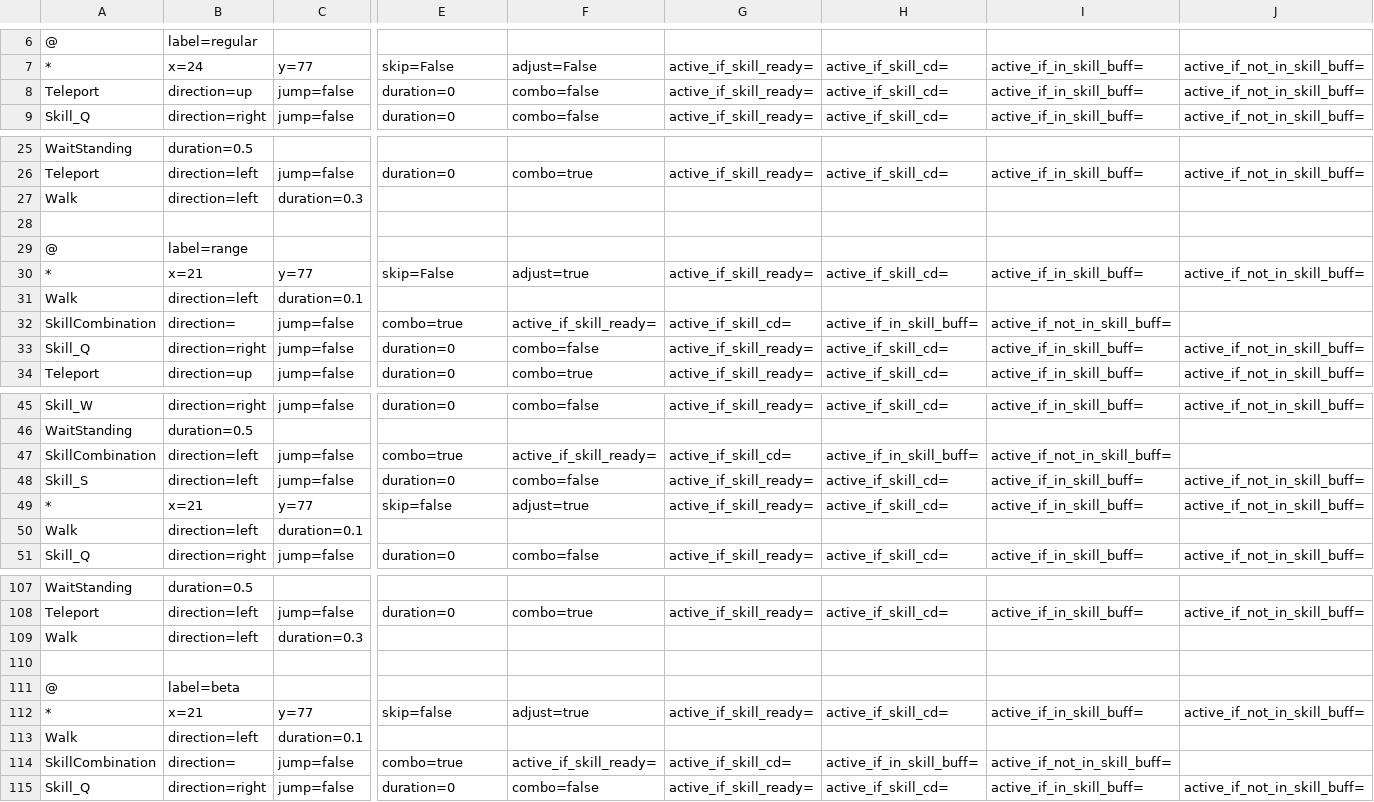
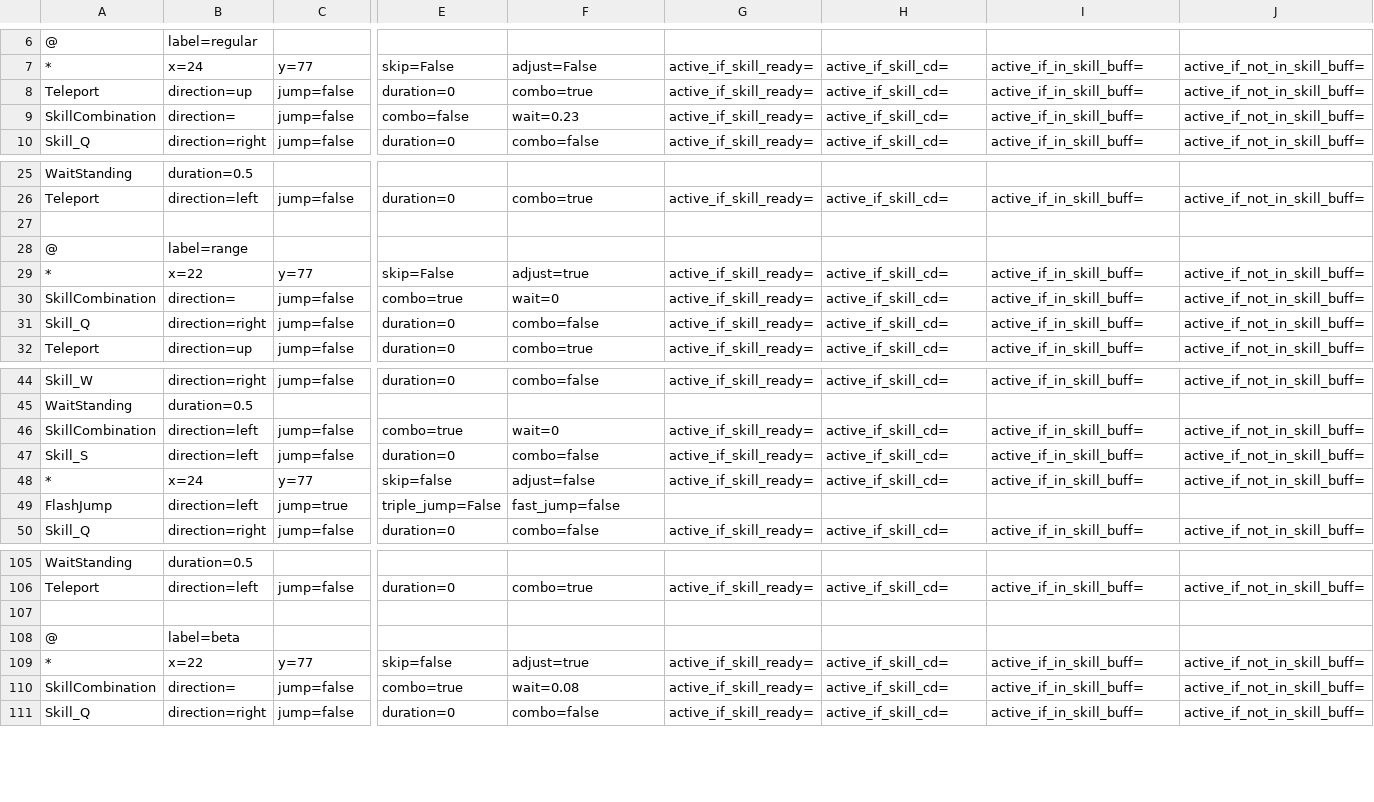
Before and after one commit to wilson0710/auto-maple, a CSV file: new_resources/routines/zero/世界終結之處2-5-3.csv, drawn as a sheet; only a part is shown, gaps mark what is left out; removed rows and columns are numbered as before the commit, all else as after; rows hold the shown columns only; the diff covers the shown part only; the diff names each change by its address in the sheet, - before the commit and + after, or states it on an @@ line.

Commit message:
add skilcombination wait

```diff
--- a/new_resources/routines/zero/世界終結之處2-5-3.csv
+++ b/new_resources/routines/zero/世界終結之處2-5-3.csv
-F8: combo=false
+F8: combo=true
+row 9: SkillCombination | direction= | jump=false | combo=false | wait=0.23 | active_if_skill_ready= | active_if_skill_cd= | active_if_in_skill_buff= | active_if_not_in_skill_buff=
-row 27: Walk | direction=left | duration=0.3
-B29: x=21
+B29: x=22
-row 31: Walk | direction=left | duration=0.1
-F30: active_if_skill_ready=
+F30: wait=0
-G30: active_if_skill_cd=
+G30: active_if_skill_ready=
-H30: active_if_in_skill_buff=
+H30: active_if_skill_cd=
-I30: active_if_not_in_skill_buff=
+I30: active_if_in_skill_buff=
-J30: (empty)
+J30: active_if_not_in_skill_buff=
-F46: active_if_skill_ready=
+F46: wait=0
-G46: active_if_skill_cd=
+G46: active_if_skill_ready=
-H46: active_if_in_skill_buff=
+H46: active_if_skill_cd=
-I46: active_if_not_in_skill_buff=
+I46: active_if_in_skill_buff=
-J46: (empty)
+J46: active_if_not_in_skill_buff=
-B48: x=21
+B48: x=24
-F48: adjust=true
+F48: adjust=false
-row 50: Walk | direction=left | duration=0.1
+row 49: FlashJump | direction=left | jump=true | triple_jump=False | fast_jump=false
-row 109: Walk | direction=left | duration=0.3
-B109: x=21
+B109: x=22
-row 113: Walk | direction=left | duration=0.1
-F110: active_if_skill_ready=
+F110: wait=0.08
-G110: active_if_skill_cd=
+G110: active_if_skill_ready=
-H110: active_if_in_skill_buff=
+H110: active_if_skill_cd=
-I110: active_if_not_in_skill_buff=
+I110: active_if_in_skill_buff=
-J110: (empty)
+J110: active_if_not_in_skill_buff=
```
Also changed, not shown: 4 added rows, 3 removed rows and 32 edited cells elsewhere in this file, 2 other files.
